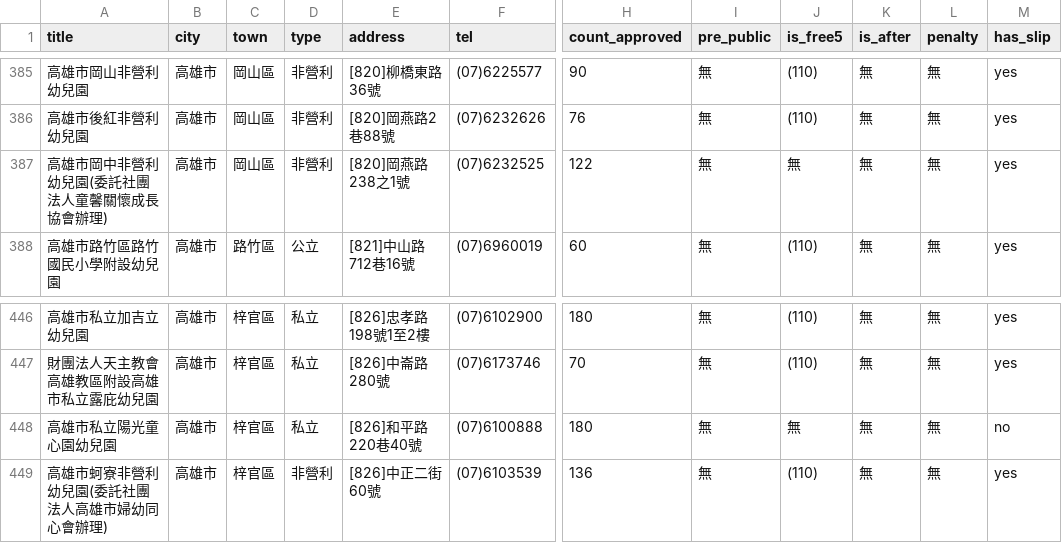
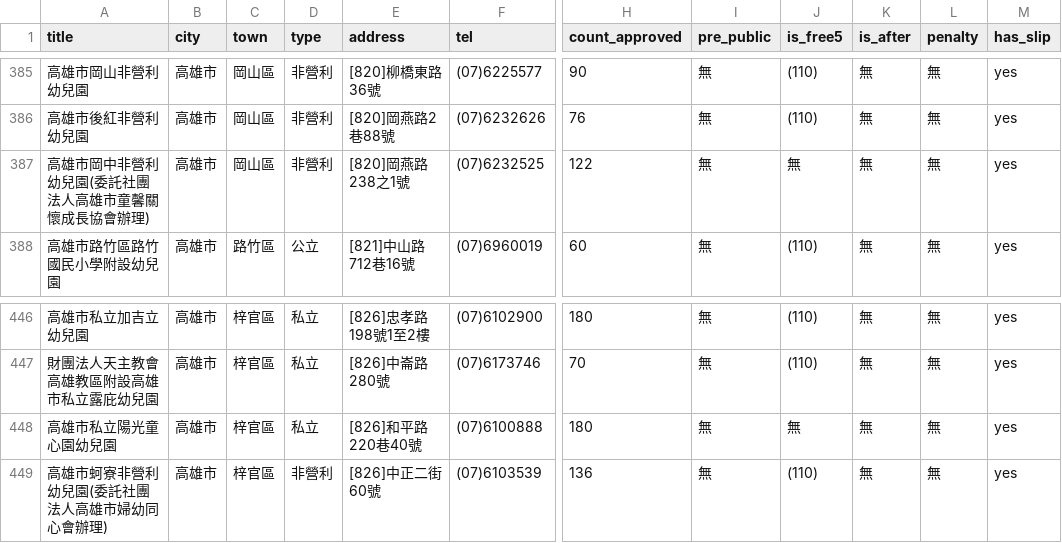
Before and after one commit to kiang/ap.ece.moe.edu.tw, a CSV file: data/高雄市.csv, drawn as a sheet; only a part is shown, gaps mark what is left out; the diff names each change by its address in the sheet, - before the commit and + after, or states it on an @@ line.

```diff
--- a/data/高雄市.csv
+++ b/data/高雄市.csv
-A387 (title): 高雄市岡中非營利幼兒園(委託社團法人童馨關懷成長協會辦理)
+A387 (title): 高雄市岡中非營利幼兒園(委託社團法人高雄市童馨關懷成長協會辦理)
-M448 (has_slip): no
+M448 (has_slip): yes
```
Also changed, not shown: data/新北市.csv, 1 other file.
